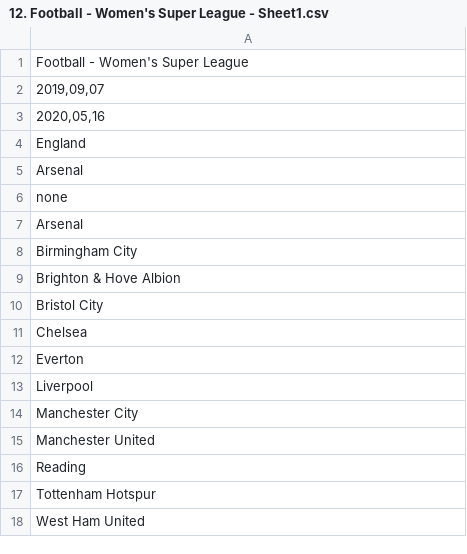
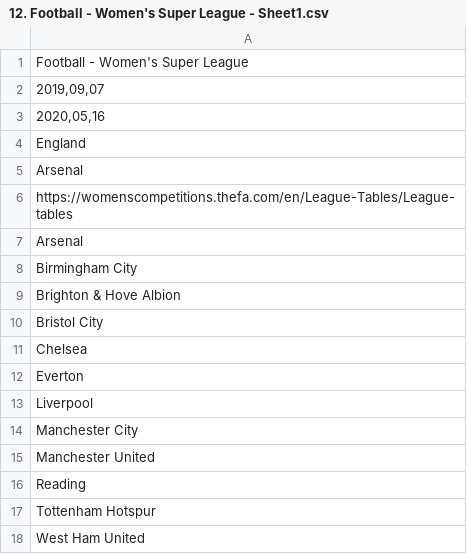
Before and after one commit to chrisjgilbert/btf-app, a CSV file: db/seeds/12. Football - Women's Super League - Sheet1.csv, drawn as a sheet.

```diff
--- a/db/seeds/12. Football - Women's Super League - Sheet1.csv
+++ b/db/seeds/12. Football - Women's Super League - Sheet1.csv
@@ -5,3 +5,3 @@ England
 Arsenal
-none
+https://womenscompetitions.thefa.com/en/League-Tables/League-tables
 Arsenal
```
Also changed, not shown: db/seeds/05. Horse Racing - Cheltenham Festival Champion Trainer - Sheet1.csv, db/seeds/14. Football - Men's Champions League - Sheet1.csv, 21 other files.
